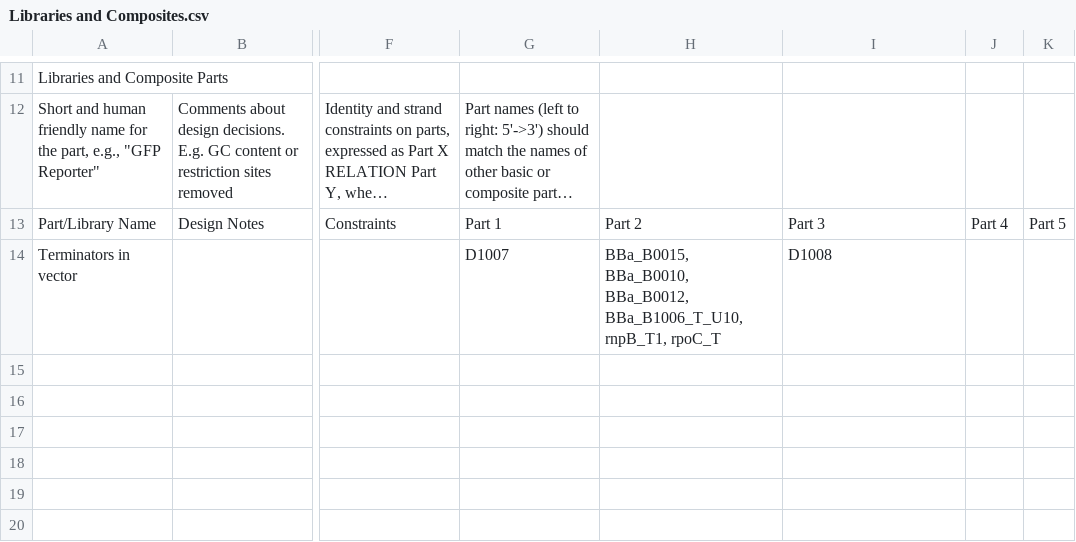
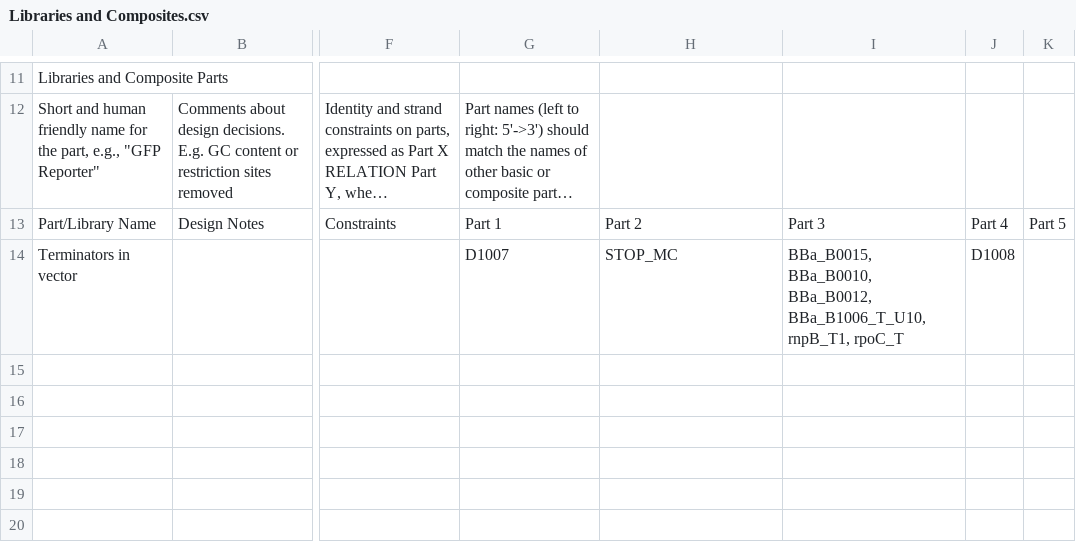
Before and after one commit to iGEM-Engineering/iGEM-distribution, a CSV file: Terminators/views/Libraries and Composites.csv, drawn as a sheet; only a part is shown, gaps mark what is left out; long unchanged cells end in …; the diff names each change by its address in the sheet, - before the commit and + after, or states it on an @@ line.

```diff
--- a/Terminators/views/Libraries and Composites.csv
+++ b/Terminators/views/Libraries and Composites.csv
-H14: BBa_B0015, BBa_B0010, BBa_B0012, BBa_B1006_T_U10, rnpB_T1, rpoC_T
+H14: STOP_MC
-I14: D1008
+I14: BBa_B0015, BBa_B0010, BBa_B0012, BBa_B1006_T_U10, rnpB_T1, rpoC_T
-J14: (empty)
+J14: D1008
```
Also changed, not shown: Terminators/views/Parts and Devices.csv, 1 other file.
